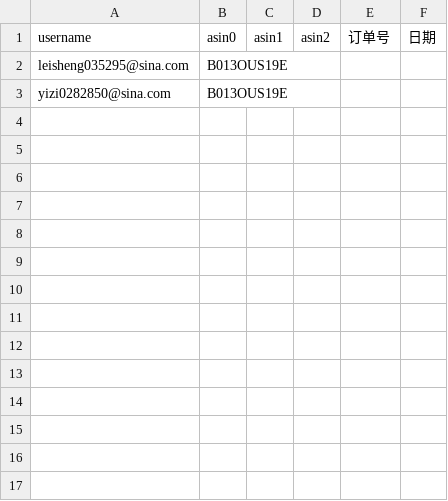
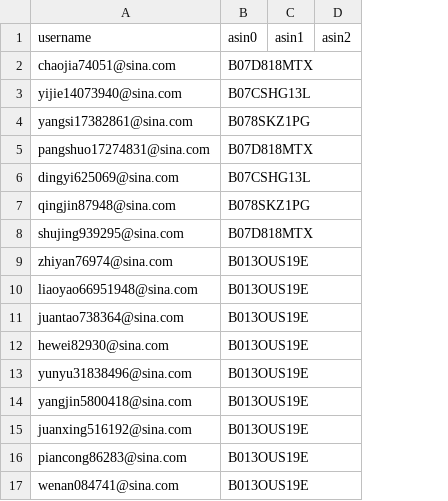
Before and after one commit to czds68/AmazonBuy, a CSV file: amazonbuy_database/ordertask.csv, drawn as a sheet; removed rows and columns are numbered as before the commit, all else as after; the diff names each change by its address in the sheet, - before the commit and + after, or states it on an @@ line.

```diff
--- a/amazonbuy_database/ordertask.csv
+++ b/amazonbuy_database/ordertask.csv
-column A (username), rows 2-3: leisheng035295@sina.com | yizi0282850@sina.com
+column A (username), rows 9-10: zhiyan76974@sina.com | liaoyao66951948@sina.com
-column E (订单号), empty
-column F (日期), empty
+row 2: chaojia74051@sina.com | B07D818MTX
+row 3: yijie14073940@sina.com | B07CSHG13L
+row 4: yangsi17382861@sina.com | B078SKZ1PG
+row 5: pangshuo17274831@sina.com | B07D818MTX
+row 6: dingyi625069@sina.com | B07CSHG13L
+row 7: qingjin87948@sina.com | B078SKZ1PG
+row 8: shujing939295@sina.com | B07D818MTX
+row 11: juantao738364@sina.com | B013OUS19E
+row 12: hewei82930@sina.com | B013OUS19E
+row 13: yunyu31838496@sina.com | B013OUS19E
+row 14: yangjin5800418@sina.com | B013OUS19E
+row 15: juanxing516192@sina.com | B013OUS19E
+row 16: piancong86283@sina.com | B013OUS19E
+row 17: wenan084741@sina.com | B013OUS19E
```
Also changed, not shown: amazonbuy_database/AccountInfo.csv, amazonbuy_database/Finance.csv, 3 other files.
